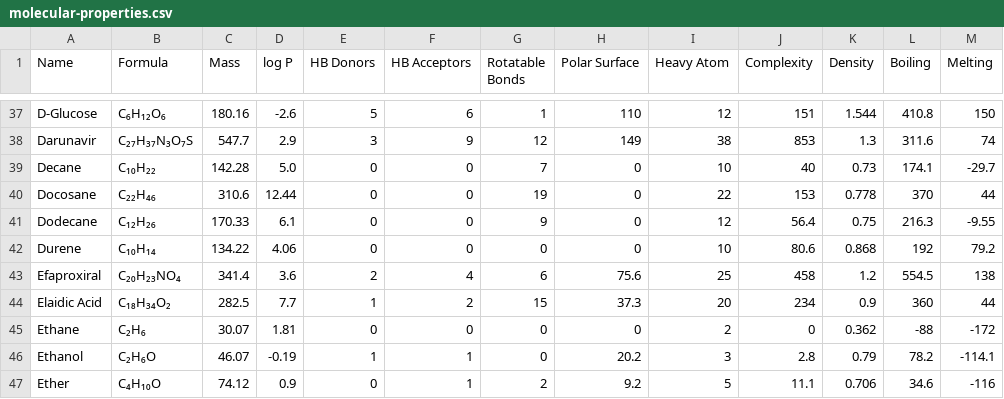
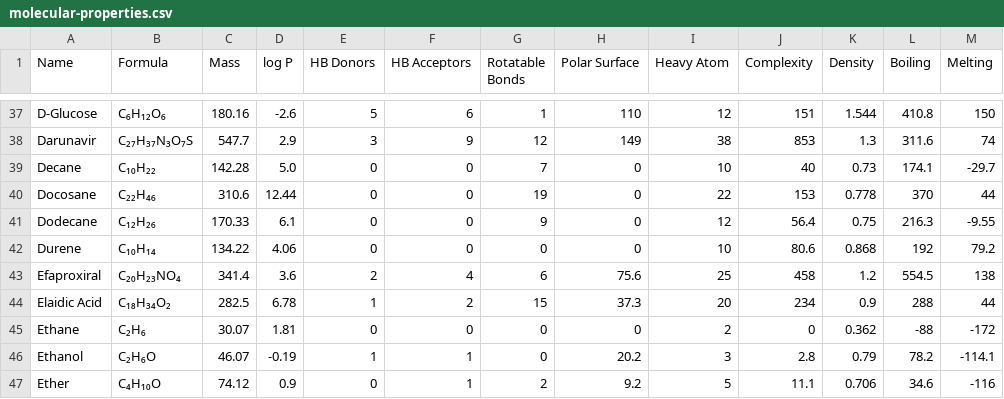
Before and after one commit to Institute-for-Future-Intelligence/aims, a CSV file: src/assets/molecular-properties.csv, drawn as a sheet; only a part is shown, gaps mark what is left out.

```diff
--- a/src/assets/molecular-properties.csv
+++ b/src/assets/molecular-properties.csv
@@ -43,3 +43,3 @@
 "Efaproxiral",            C₂₀H₂₃NO₄,        341.4,   3.6,     2,           4,              6,                 75.6,            25,           458,          1.2,       554.5,     138
-"Elaidic Acid",           C₁₈H₃₄O₂,         282.5,   7.7,     1,           2,             15,                 37.3,            20,           234,          0.9,       360,       44
+"Elaidic Acid",           C₁₈H₃₄O₂,         282.5,  6.78,     1,           2,             15,                 37.3,            20,           234,          0.9,       288,       44
 "Ethane",                 C₂H₆,             30.07,  1.81,     0,           0,              0,                 0,                2,           0,            0.362,     -88,       -172
```
Also changed, not shown: 7 other files.
